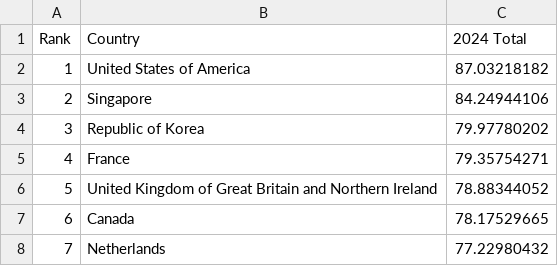
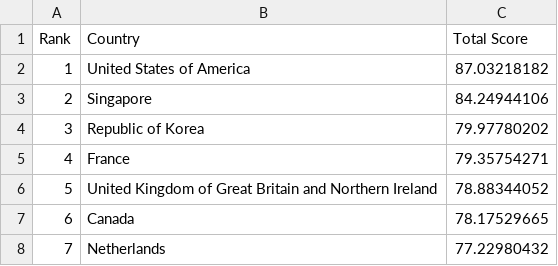
Before and after one commit to BraydenGan1120/FIT2179-DV2, a CSV file: data/2024-GAIRI-data.csv, drawn as a sheet; only a part is shown.

```diff
--- a/data/2024-GAIRI-data.csv
+++ b/data/2024-GAIRI-data.csv
@@ -1,2 +1,2 @@
-Rank,Country,2024 Total
+Rank,Country,Total Score
 1,United States of America,87.03218182
```
Also changed, not shown: data/2023-GAIRI-data.csv, data/2025-GAIRI-data-1.csv, 1 other file.
